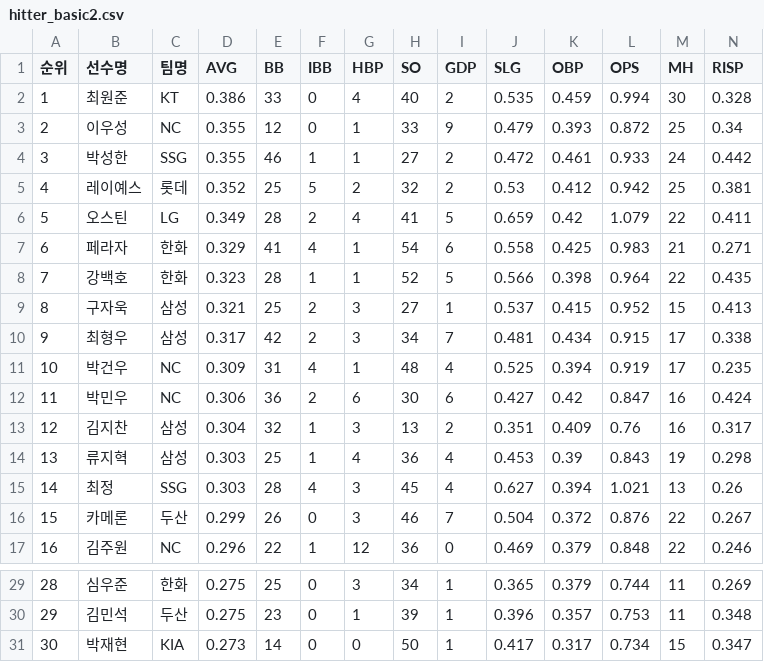
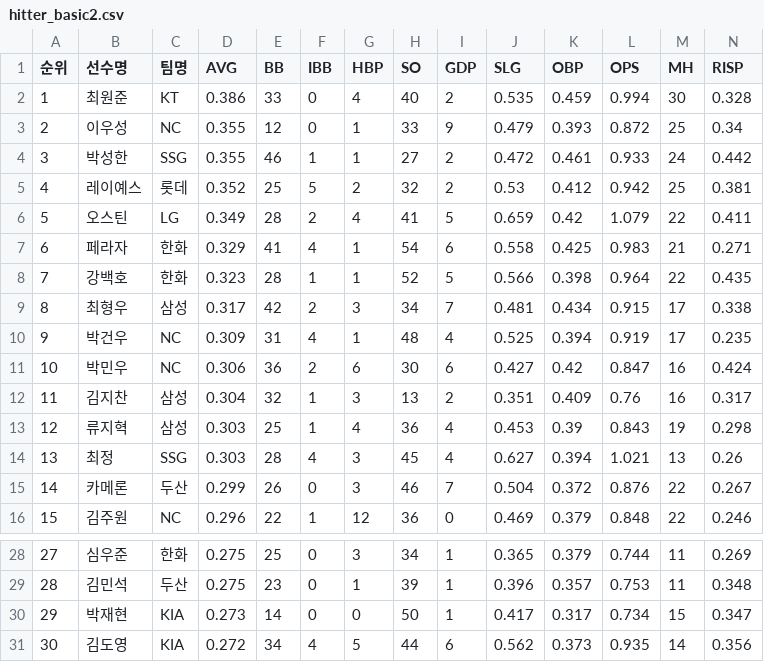
Before and after one commit to yruserious/kbo-fangraphs-v4, a CSV file: data_raw/2026_kbo_official/hitter_basic2.csv, drawn as a sheet; only a part is shown, gaps mark what is left out; removed rows and columns are numbered as before the commit, all else as after; rows hold the shown columns only; the diff names each change by its address in the sheet, - before the commit and + after, or states it on an @@ line.

```diff
--- a/data_raw/2026_kbo_official/hitter_basic2.csv
+++ b/data_raw/2026_kbo_official/hitter_basic2.csv
-row 9: 8 | 구자욱 | 삼성 | 0.321 | 25 | 2 | 3 | 27 | 1 | 0.537 | 0.415 | 0.952 | 15 | 0.413
@@ column A (순위) renumbered between rows 9 and 30 @@
+row 31: 30 | 김도영 | KIA | 0.272 | 34 | 4 | 5 | 44 | 6 | 0.562 | 0.373 | 0.935 | 14 | 0.356
```
Also changed, not shown: data_raw/2026_kbo_official/hitter_basic1.csv, data_raw/2026_kbo_official/pitcher_basic.csv, 1 other file.
